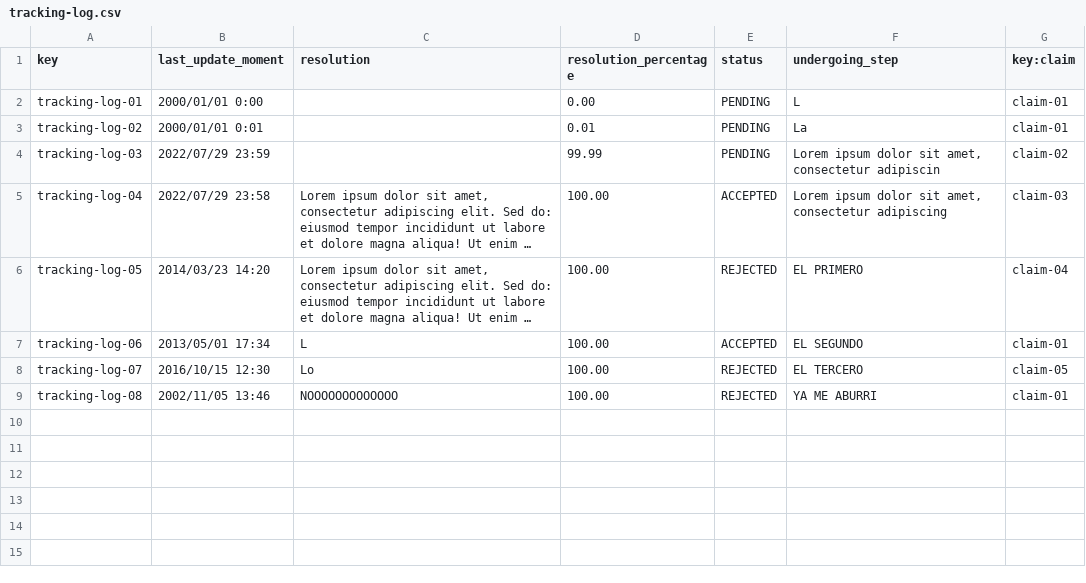
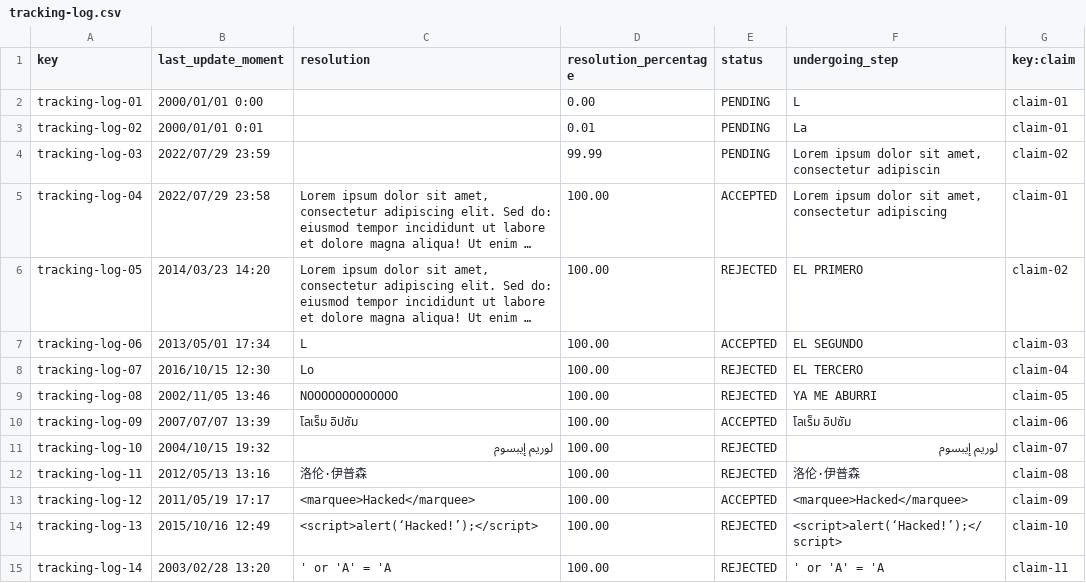
Before and after one commit to Emilio-115/DP2-Acme-ANS, a CSV file: src/main/resources/WEB-INF/data/sample/tracking-log.csv, drawn as a sheet; long unchanged cells end in …; the diff names each change by its address in the sheet, - before the commit and + after, or states it on an @@ line.

```diff
--- a/src/main/resources/WEB-INF/data/sample/tracking-log.csv
+++ b/src/main/resources/WEB-INF/data/sample/tracking-log.csv
-G5 (key:claim): claim-03
+G5 (key:claim): claim-01
-G6 (key:claim): claim-04
+G6 (key:claim): claim-02
-G7 (key:claim): claim-01
+G7 (key:claim): claim-03
-G8 (key:claim): claim-05
+G8 (key:claim): claim-04
-G9 (key:claim): claim-01
+G9 (key:claim): claim-05
+row 10: tracking-log-09 | 2007/07/07 13:39 | โลเร็ม อิปซัม | 100.00 | ACCEPTED | โลเร็ม อิปซัม | claim-06
+row 11: tracking-log-10 | 2004/10/15 19:32 | لوريم إيبسوم | 100.00 | REJECTED | لوريم إيبسوم | claim-07
+row 12: tracking-log-11 | 2012/05/13 13:16 | 洛伦·伊普森 | 100.00 | REJECTED | 洛伦·伊普森 | claim-08
+row 13: tracking-log-12 | 2011/05/19 17:17 | <marquee>Hacked</marquee> | 100.00 | ACCEPTED | <marquee>Hacked</marquee> | claim-09
+row 14: tracking-log-13 | 2015/10/16 12:49 | <script>alert(‘Hacked!’);</script> | 100.00 | REJECTED | <script>alert(‘Hacked!’);</script> | claim-10
+row 15: tracking-log-14 | 2003/02/28 13:20 | ' or 'A' = 'A | 100.00 | REJECTED | ' or 'A' = 'A | claim-11
```
Also changed, not shown: src/main/resources/WEB-INF/data/sample/claim.csv.
